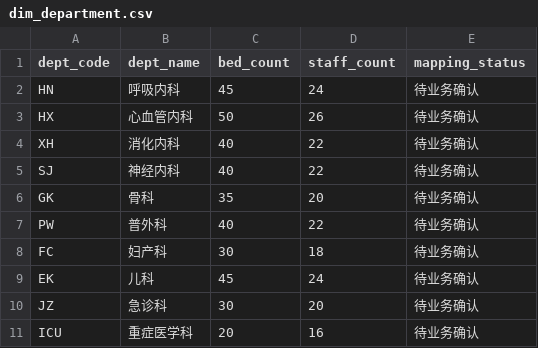
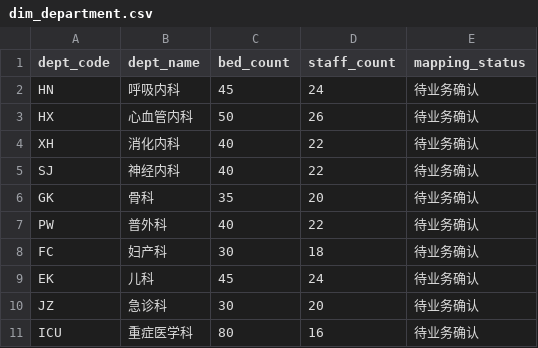
Before and after one commit to samouWu/medical-ops-analytics, a CSV file: data/init/dim_department.csv, drawn as a sheet.

```diff
--- a/data/init/dim_department.csv
+++ b/data/init/dim_department.csv
@@ -10,2 +10,2 @@ EK,儿科,45,24,待业务确认
 JZ,急诊科,30,20,待业务确认
-ICU,重症医学科,20,16,待业务确认
+ICU,重症医学科,80,16,待业务确认
```
Also changed, not shown: data/init/metric_definition.csv, 35 other files.
